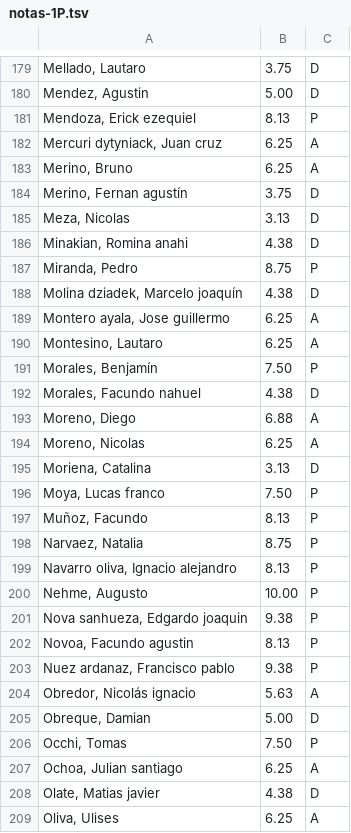
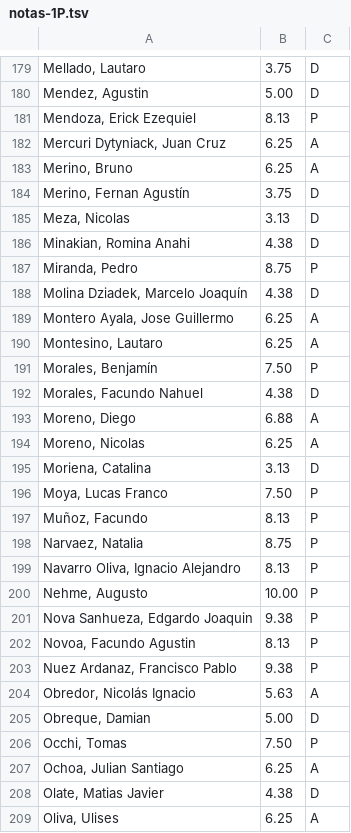
Before and after one commit to zrafa/ic2021, a TSV file: misc/notas-1P.tsv, drawn as a sheet; only a part is shown, gaps mark what is left out; the diff covers the shown part only.

```diff
--- a/misc/notas-1P.tsv
+++ b/misc/notas-1P.tsv
@@ -180,14 +180,14 @@ Mellado, Lautaro	3.75	D
 Mendez, Agustin	5.00	D
-Mendoza, Erick ezequiel	8.13	P
-Mercuri dytyniack, Juan cruz	6.25	A
+Mendoza, Erick Ezequiel	8.13	P
+Mercuri Dytyniack, Juan Cruz	6.25	A
 Merino, Bruno	6.25	A
-Merino, Fernan agustín	3.75	D
+Merino, Fernan Agustín	3.75	D
 Meza, Nicolas	3.13	D
-Minakian, Romina anahi	4.38	D
+Minakian, Romina Anahi	4.38	D
 Miranda, Pedro	8.75	P
-Molina dziadek, Marcelo joaquín	4.38	D
-Montero ayala, Jose guillermo	6.25	A
+Molina Dziadek, Marcelo Joaquín	4.38	D
+Montero Ayala, Jose Guillermo	6.25	A
 Montesino, Lautaro	6.25	A
 Morales, Benjamín	7.50	P
-Morales, Facundo nahuel	4.38	D
+Morales, Facundo Nahuel	4.38	D
 Moreno, Diego	6.88	A
@@ -195,15 +195,15 @@ Moreno, Nicolas	6.25	A
 Moriena, Catalina	3.13	D
-Moya, Lucas franco	7.50	P
+Moya, Lucas Franco	7.50	P
 Muñoz, Facundo	8.13	P
 Narvaez, Natalia	8.75	P
-Navarro oliva, Ignacio alejandro	8.13	P
+Navarro Oliva, Ignacio Alejandro	8.13	P
 Nehme, Augusto	10.00	P
-Nova sanhueza, Edgardo joaquin	9.38	P
-Novoa, Facundo agustin	8.13	P
-Nuez ardanaz, Francisco pablo	9.38	P
-Obredor, Nicolás ignacio	5.63	A
+Nova Sanhueza, Edgardo Joaquin	9.38	P
+Novoa, Facundo Agustin	8.13	P
+Nuez Ardanaz, Francisco Pablo	9.38	P
+Obredor, Nicolás Ignacio	5.63	A
 Obreque, Damian	5.00	D
 Occhi, Tomas	7.50	P
-Ochoa, Julian santiago	6.25	A
-Olate, Matias javier	4.38	D
+Ochoa, Julian Santiago	6.25	A
+Olate, Matias Javier	4.38	D
 Oliva, Ulises	6.25	A
```
Also changed, not shown: 165 edited cells elsewhere in this file, 1 other file.
